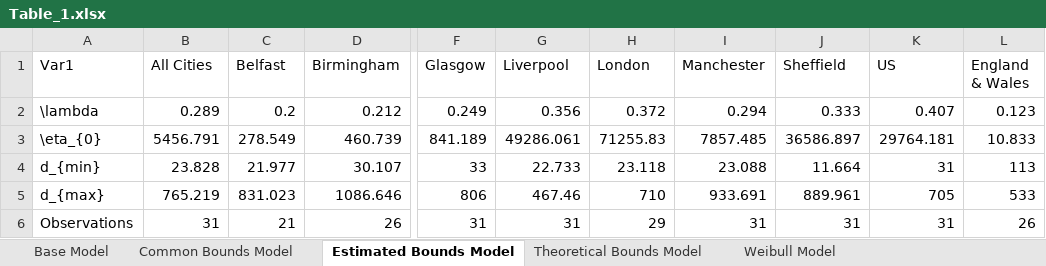
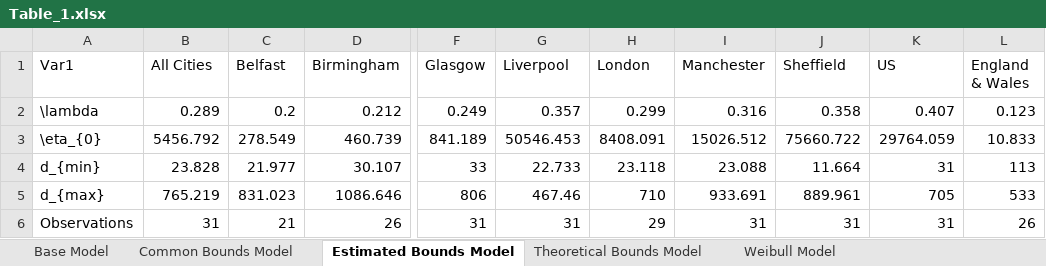
Before and after one commit to maxschr90/Schroeder-et-al.-2021--How-long-do-pandemics-last-, an Excel workbook: Figures/Table_1.xlsx, sheet Estimated Bounds Model, drawn as a sheet; only a part is shown, gaps mark what is left out; values as stored, in another font and other column widths than the file's, no borders; the diff names each change by its address in the sheet, - before the commit and + after, or states it on an @@ line.

```diff
--- a/Figures/Table_1.xlsx (sheet Estimated Bounds Model)
+++ b/Figures/Table_1.xlsx (sheet Estimated Bounds Model)
-G2 (Liverpool): 0.356
+G2 (Liverpool): 0.357
-H2 (London): 0.372
+H2 (London): 0.299
-I2 (Manchester): 0.294
+I2 (Manchester): 0.316
-J2 (Sheffield): 0.333
+J2 (Sheffield): 0.358
-B3 (All Cities): 5456.791
+B3 (All Cities): 5456.792
-G3 (Liverpool): 49286.061
+G3 (Liverpool): 50546.453
-H3 (London): 71255.83
+H3 (London): 8408.091
-I3 (Manchester): 7857.485
+I3 (Manchester): 15026.512
-J3 (Sheffield): 36586.897
+J3 (Sheffield): 75660.722
-K3 (US): 29764.181
+K3 (US): 29764.059
```
Also changed, not shown: sheet Common Bounds Model, Figures/Table_3.xlsx, 1 other file.
